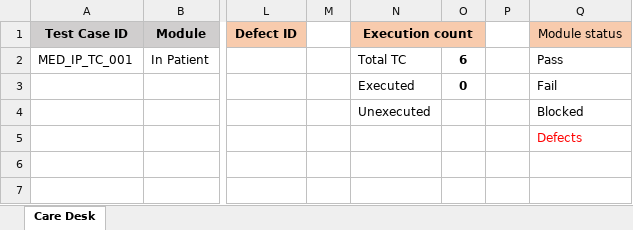
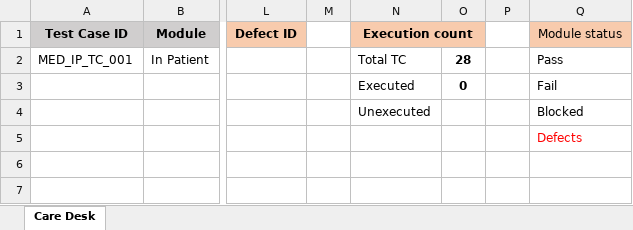
Before and after one commit to RijoJohnPatric/CentralRepository-Mediware, an Excel workbook: Test Case/Preethi/In-Patient.xlsx, sheet Care Desk, drawn as a sheet; only a part is shown, gaps mark what is left out; values as stored, in another font and other column widths than the file's, no borders; the diff covers the shown part only; the diff names each change by its address in the sheet, - before the commit and + after, or states it on an @@ line.

```diff
--- a/Test Case/Preethi/In-Patient.xlsx (sheet Care Desk)
+++ b/Test Case/Preethi/In-Patient.xlsx (sheet Care Desk)
-O2: 6
+O2: 28
```
Also changed, not shown: 166 added rows and 1 edited cell elsewhere in this sheet, 1 other file.
